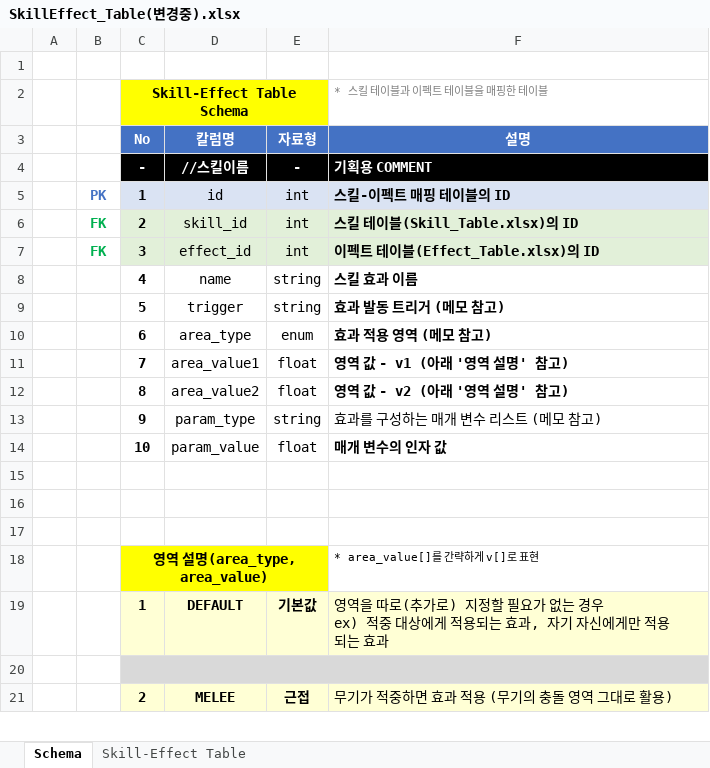
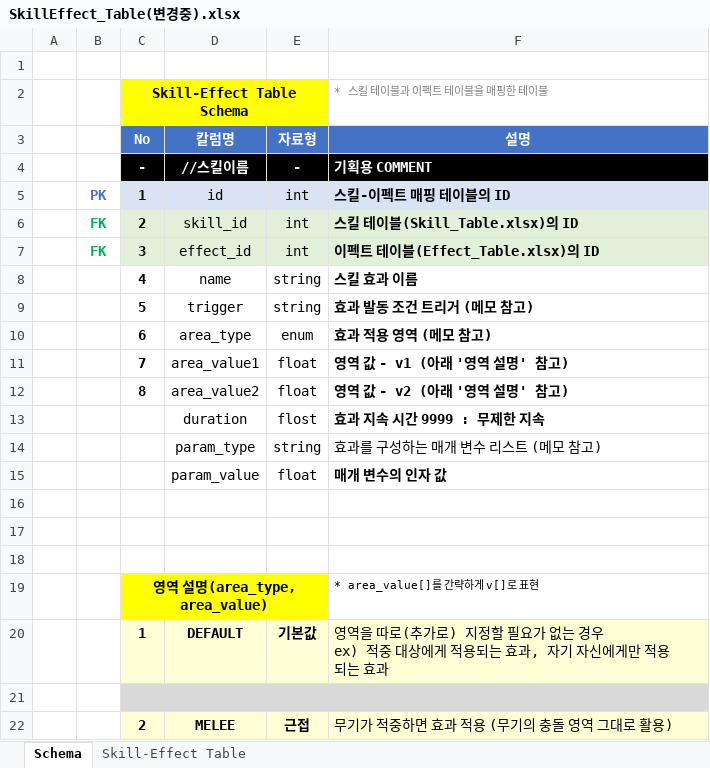
Before and after one commit to hjs0913/GameDesign, an Excel workbook: 로스트아크/데이터테이블/SkillEffect_Table(변경중).xlsx, sheet Schema, drawn as a sheet; only a part is shown; values as stored, in another font and other column widths than the file's, no borders; charts and pictures not drawn; addresses are those after the commit; the diff names each change by its address in the sheet, - before the commit and + after, or states it on an @@ line.

```diff
--- a/로스트아크/데이터테이블/SkillEffect_Table(변경중).xlsx (sheet Schema)
+++ b/로스트아크/데이터테이블/SkillEffect_Table(변경중).xlsx (sheet Schema)
-F9 (설명): 효과 발동 트리거 (메모 참고)
+F9 (설명): 효과 발동 조건 트리거 (메모 참고)
+row 13:  |  |  | duration | flost | 효과 지속 시간 9999 : 무제한 지속
-C14 (No): 9
+C14 (No): (empty)
-C15 (No): 10
+C15 (No): (empty)
```
Also changed, not shown: sheet Skill-Effect Table, charts or pictures, 16 other files.
